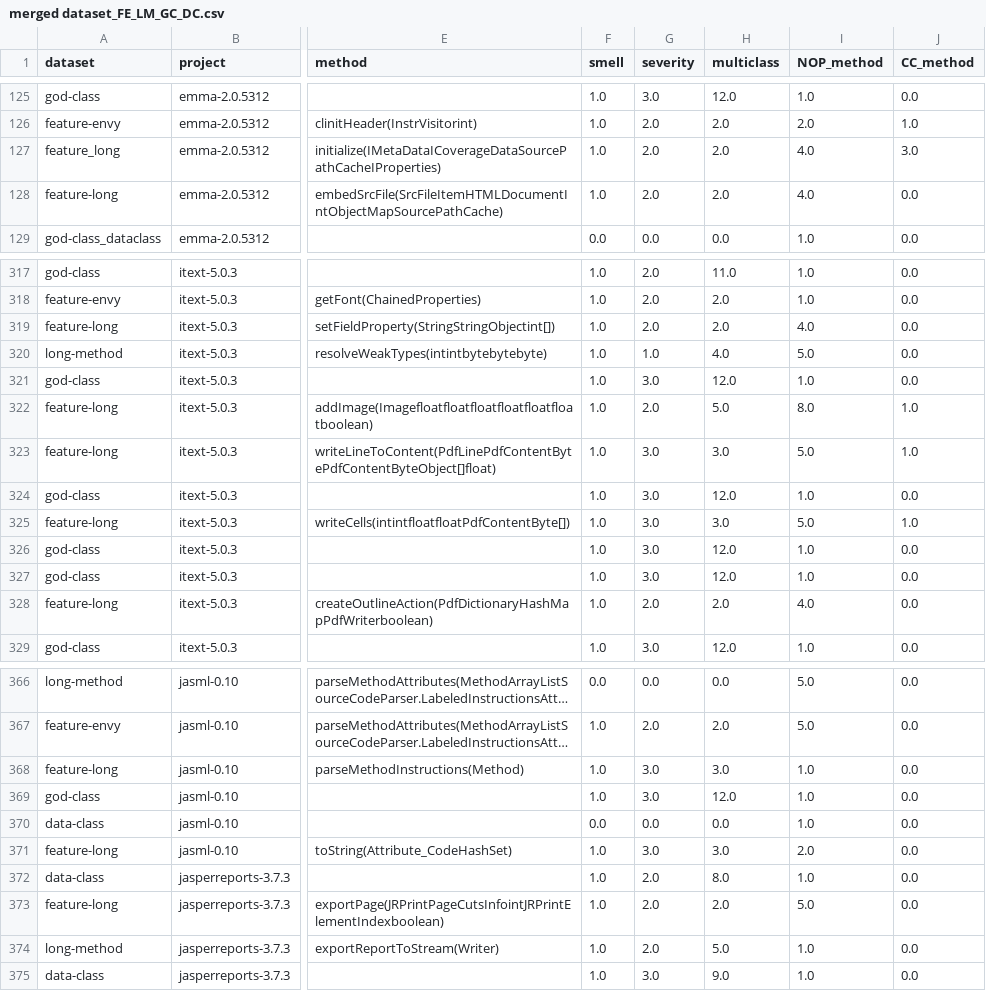
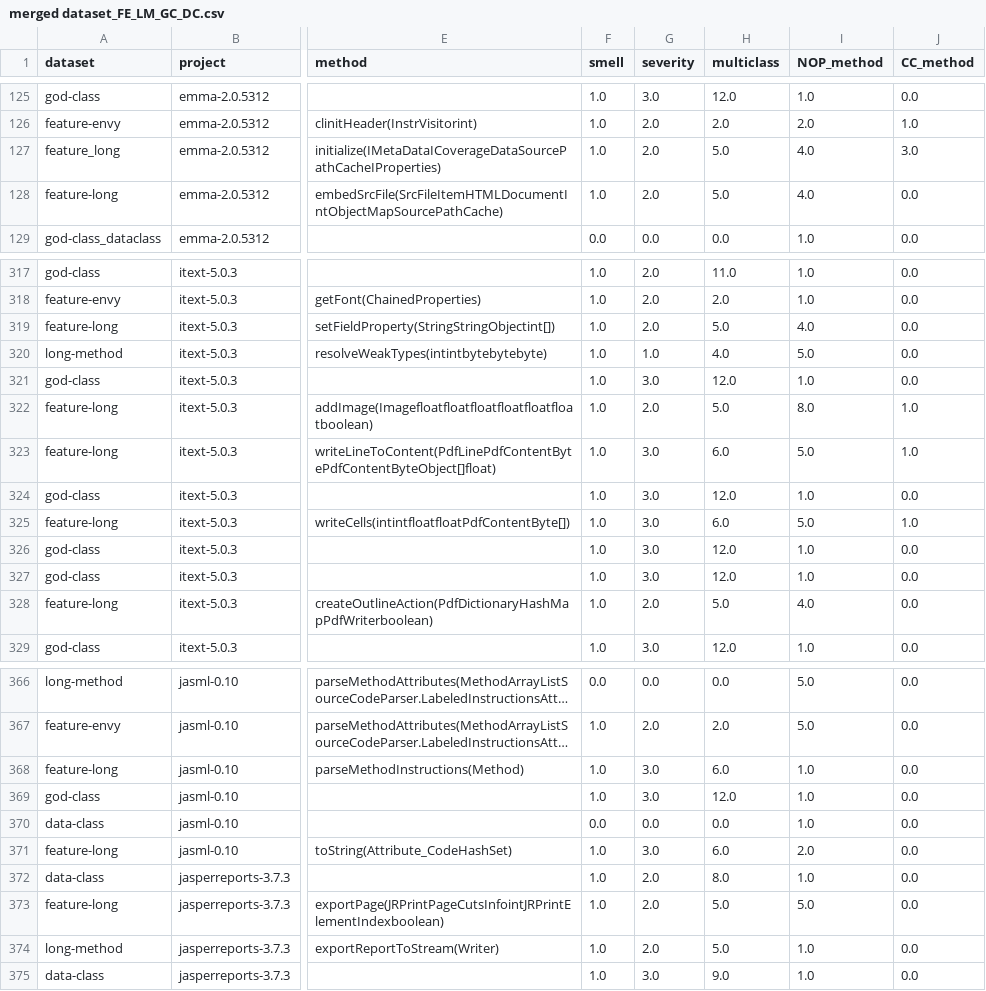
Before and after one commit to fabiorosario/Code-smell-severity-classification, a CSV file: merged dataset_FE_LM_GC_DC.csv, drawn as a sheet; only a part is shown, gaps mark what is left out; long unchanged cells end in …; the diff covers the shown part only; the diff names each change by its address in the sheet, - before the commit and + after, or states it on an @@ line.

```diff
--- a/merged dataset_FE_LM_GC_DC.csv
+++ b/merged dataset_FE_LM_GC_DC.csv
-H127:H128 (multiclass): 2.0
+H127:H128 (multiclass): 5.0
-H319 (multiclass): 2.0
+H319 (multiclass): 5.0
-H323 (multiclass): 3.0
+H323 (multiclass): 6.0
-H325 (multiclass): 3.0
+H325 (multiclass): 6.0
-H328 (multiclass): 2.0
+H328 (multiclass): 5.0
-H368 (multiclass): 3.0
+H368 (multiclass): 6.0
-H371 (multiclass): 3.0
+H371 (multiclass): 6.0
-H373 (multiclass): 2.0
+H373 (multiclass): 5.0
```
Also changed, not shown: 27 edited cells elsewhere in this file, 4 other files.
